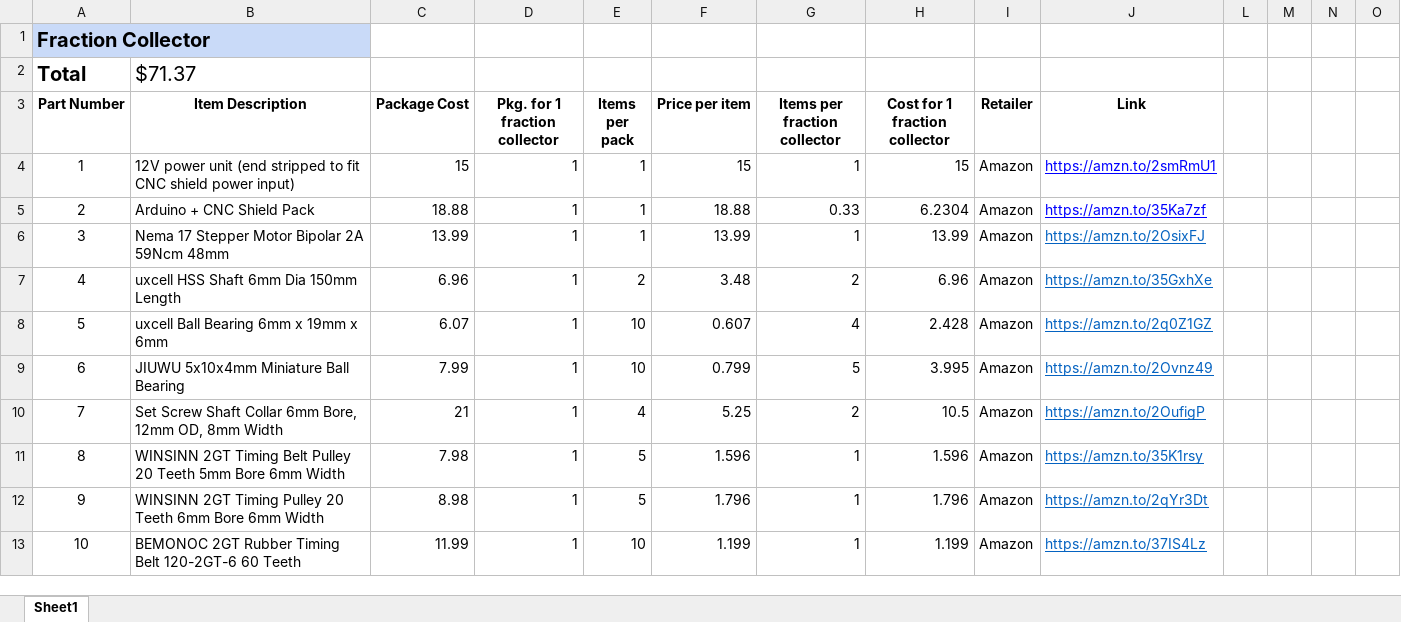
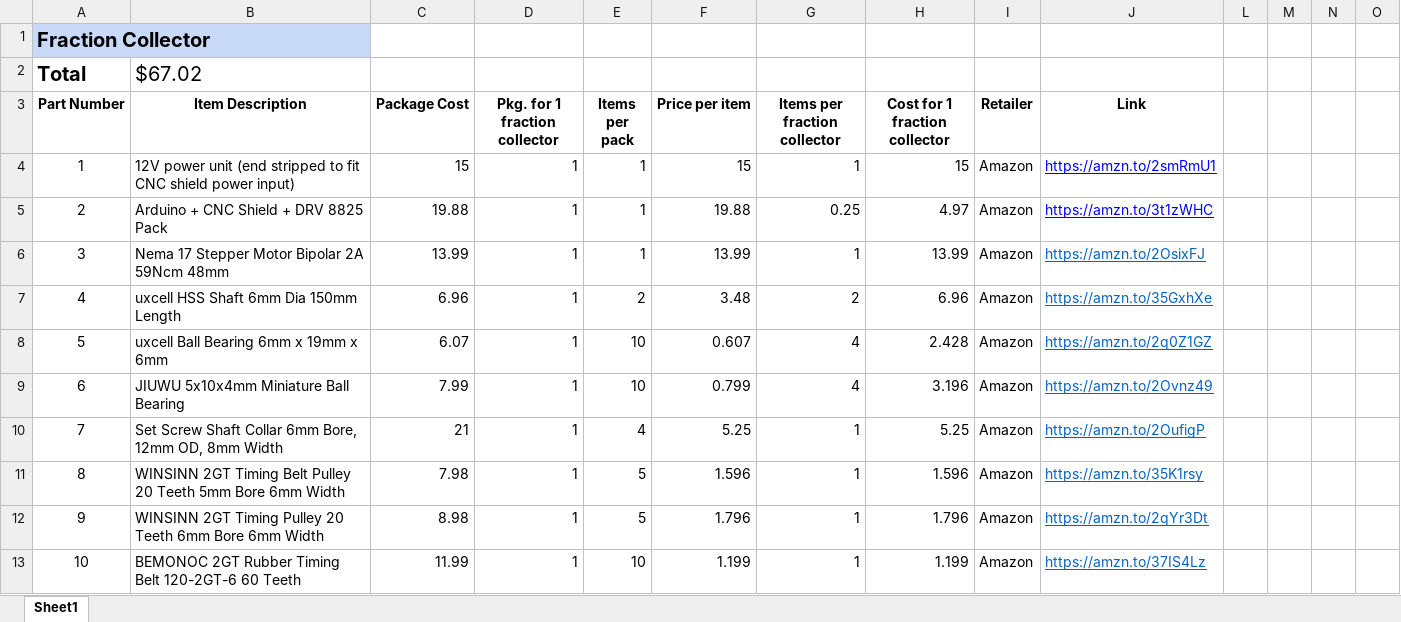
Before and after one commit to pachterlab/colosseum, an Excel workbook: HARDWARE/BOM.xlsx, sheet Sheet1, drawn as a sheet; only a part is shown; values as stored, in another font and other column widths than the file's, no borders; charts and pictures not drawn; removed rows and columns are numbered as before the commit, all else as after; rows hold the shown columns only; the diff covers the shown part only; the diff names each change by its address in the sheet, - before the commit and + after, or states it on an @@ line.

```diff
--- a/HARDWARE/BOM.xlsx (sheet Sheet1)
+++ b/HARDWARE/BOM.xlsx (sheet Sheet1)
-B2 (Item Description): $71.37
+B2 (Item Description): $67.02
-row 5: 2 | Arduino + CNC Shield Pack | 18.88 | 1 | 1 | 18.88 | 0.33 | 6.2304 | Amazon | https://amzn.to/35Ka7zf
+row 5: 2 | Arduino + CNC Shield + DRV 8825 Pack | 19.88 | 1 | 1 | 19.88 | 0.25 | 4.97 | Amazon | https://amzn.to/3t1zWHC
-G9 (Items per fraction collector): 5
+G9 (Items per fraction collector): 4
-H9 (Cost for 1 fraction collector): 3.995
+H9 (Cost for 1 fraction collector): 3.196
-G10 (Items per fraction collector): 2
+G10 (Items per fraction collector): 1
-H10 (Cost for 1 fraction collector): 10.5
+H10 (Cost for 1 fraction collector): 5.25
```
Also changed, not shown: 1 added row and 5 edited cells elsewhere in this sheet, formulas that keep their value, 8 other files.
